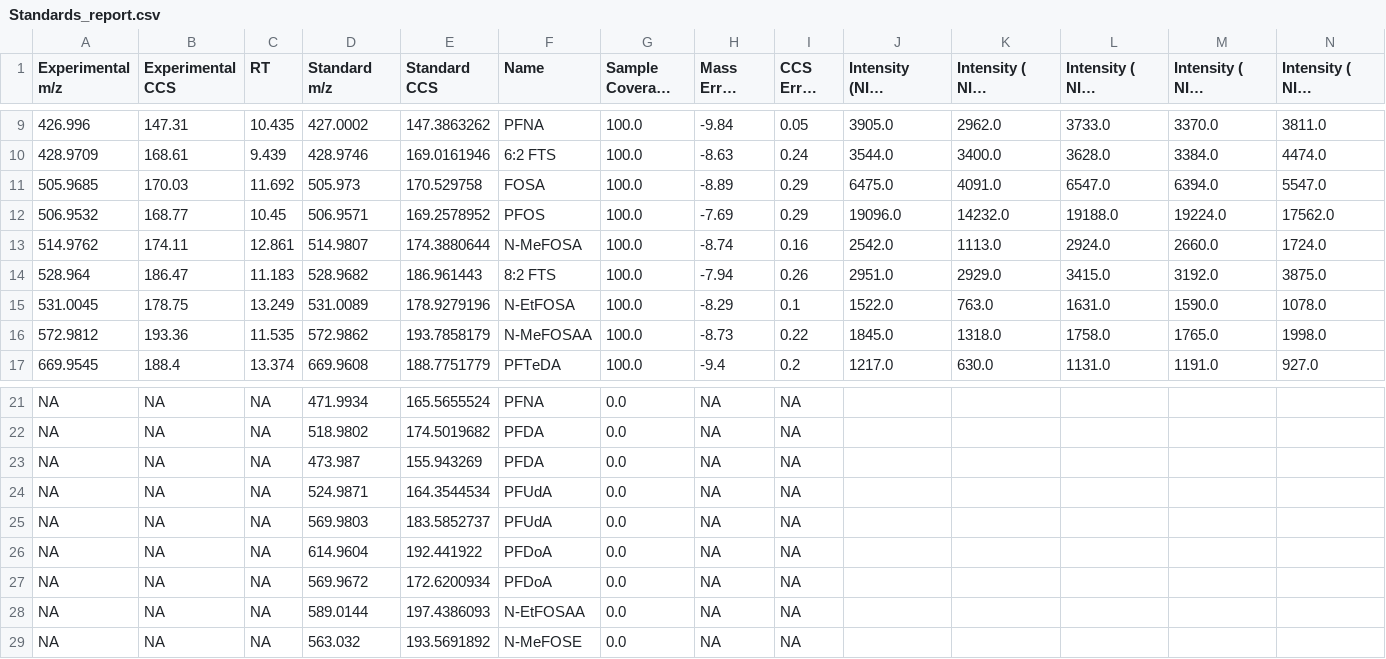
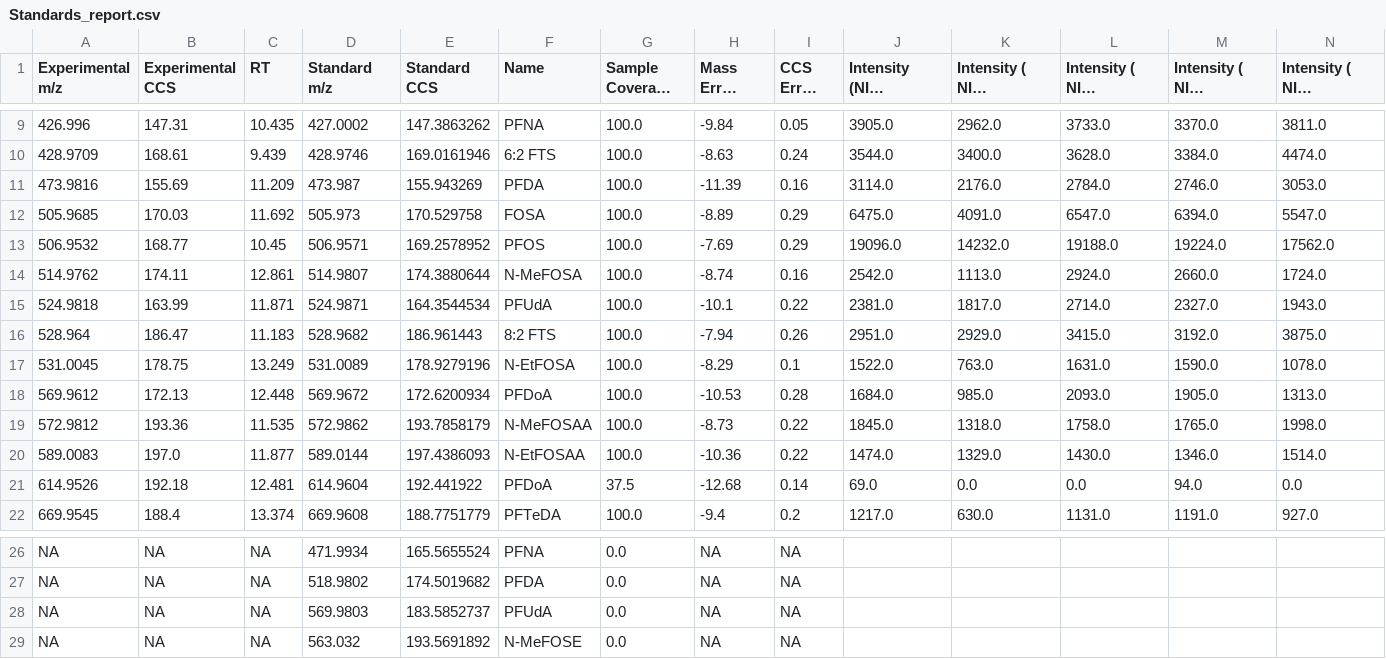
Before and after one commit to greg1d/PFAS-IMplementor-for-Mass-Spectrometry--PIMMS-, a CSV file: PIMMS v1.2/.temp/Standards_report.csv, drawn as a sheet; only a part is shown, gaps mark what is left out; long unchanged cells end in …; removed rows and columns are numbered as before the commit, all else as after; rows hold the shown columns only; the diff names each change by its address in the sheet, - before the commit and + after, or states it on an @@ line.

```diff
--- a/PIMMS v1.2/.temp/Standards_report.csv
+++ b/PIMMS v1.2/.temp/Standards_report.csv
+row 11: 473.9816 | 155.69 | 11.209 | 473.987 | 155.943269 | PFDA | 100.0 | -11.39 | 0.16 | 3114.0 | 2176.0 | 2784.0 | 2746.0 | 3053.0
+row 15: 524.9818 | 163.99 | 11.871 | 524.9871 | 164.3544534 | PFUdA | 100.0 | -10.1 | 0.22 | 2381.0 | 1817.0 | 2714.0 | 2327.0 | 1943.0
+row 18: 569.9612 | 172.13 | 12.448 | 569.9672 | 172.6200934 | PFDoA | 100.0 | -10.53 | 0.28 | 1684.0 | 985.0 | 2093.0 | 1905.0 | 1313.0
+row 20: 589.0083 | 197.0 | 11.877 | 589.0144 | 197.4386093 | N-EtFOSAA | 100.0 | -10.36 | 0.22 | 1474.0 | 1329.0 | 1430.0 | 1346.0 | 1514.0
+row 21: 614.9526 | 192.18 | 12.481 | 614.9604 | 192.441922 | PFDoA | 37.5 | -12.68 | 0.14 | 69.0 | 0.0 | 0.0 | 94.0 | 0.0
-row 23: NA | NA | NA | 473.987 | 155.943269 | PFDA | 0.0 | NA | NA
-row 24: NA | NA | NA | 524.9871 | 164.3544534 | PFUdA | 0.0 | NA | NA
-row 26: NA | NA | NA | 614.9604 | 192.441922 | PFDoA | 0.0 | NA | NA
-row 27: NA | NA | NA | 569.9672 | 172.6200934 | PFDoA | 0.0 | NA | NA
-row 28: NA | NA | NA | 589.0144 | 197.4386093 | N-EtFOSAA | 0.0 | NA | NA
```
Also changed, not shown: PIMMS Validation work/Target lists/Target_list_native_analytes.csv, 32 other files.
